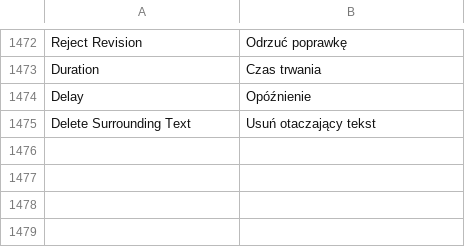
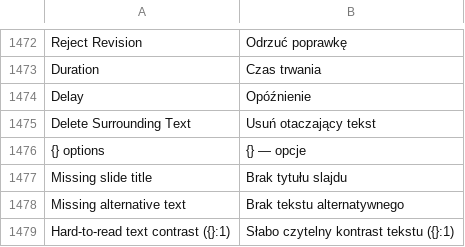
Before and after one commit to JaebeenAhn/deckcraft, a TSV file: crates/ui-egui/src/i18n/pl.tsv, drawn as a sheet; only a part is shown, gaps mark what is left out; the diff names each change by its address in the sheet, - before the commit and + after, or states it on an @@ line.

```diff
--- a/crates/ui-egui/src/i18n/pl.tsv
+++ b/crates/ui-egui/src/i18n/pl.tsv
+row 1476: {} options | {} — opcje
+row 1477: Missing slide title | Brak tytułu slajdu
+row 1478: Missing alternative text | Brak tekstu alternatywnego
+row 1479: Hard-to-read text contrast ({}:1) | Słabo czytelny kontrast tekstu ({}:1)
```
Also changed, not shown: crates/ui-egui/src/i18n/uk.tsv, 3 other files.
